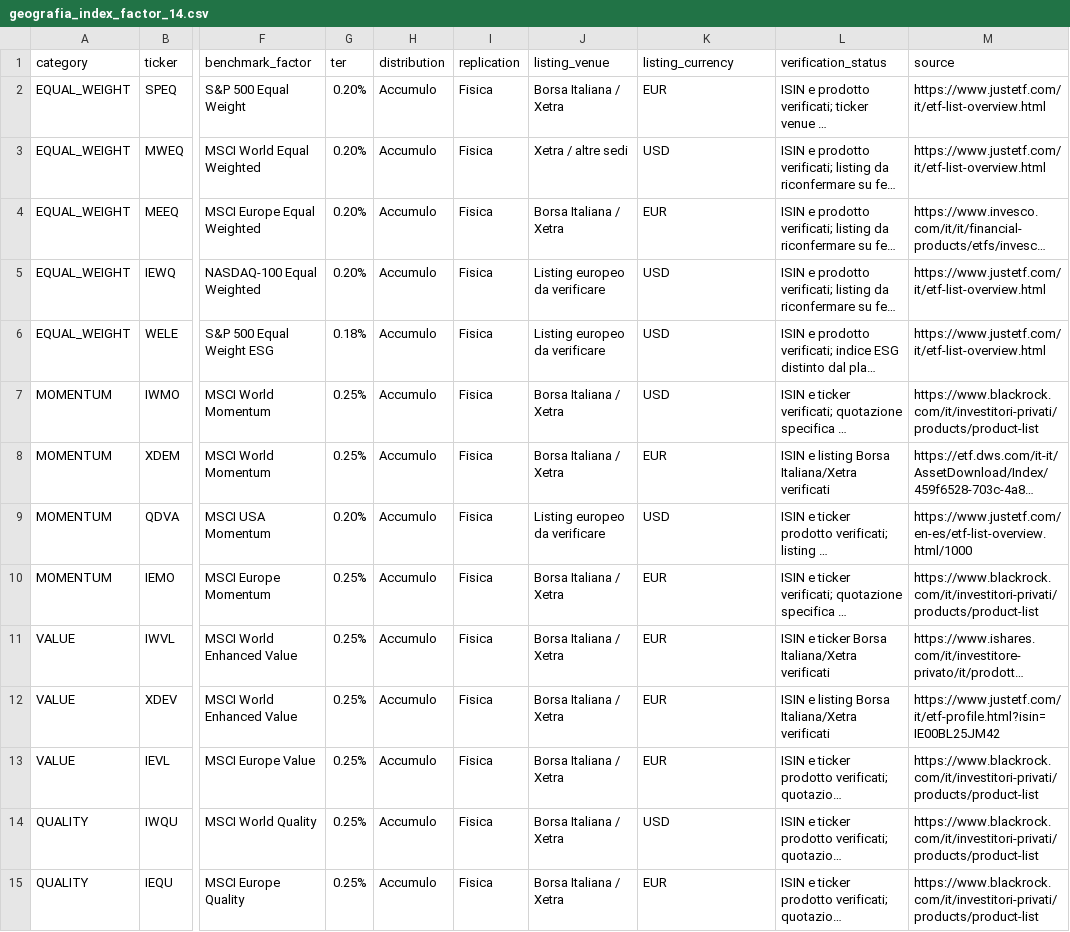
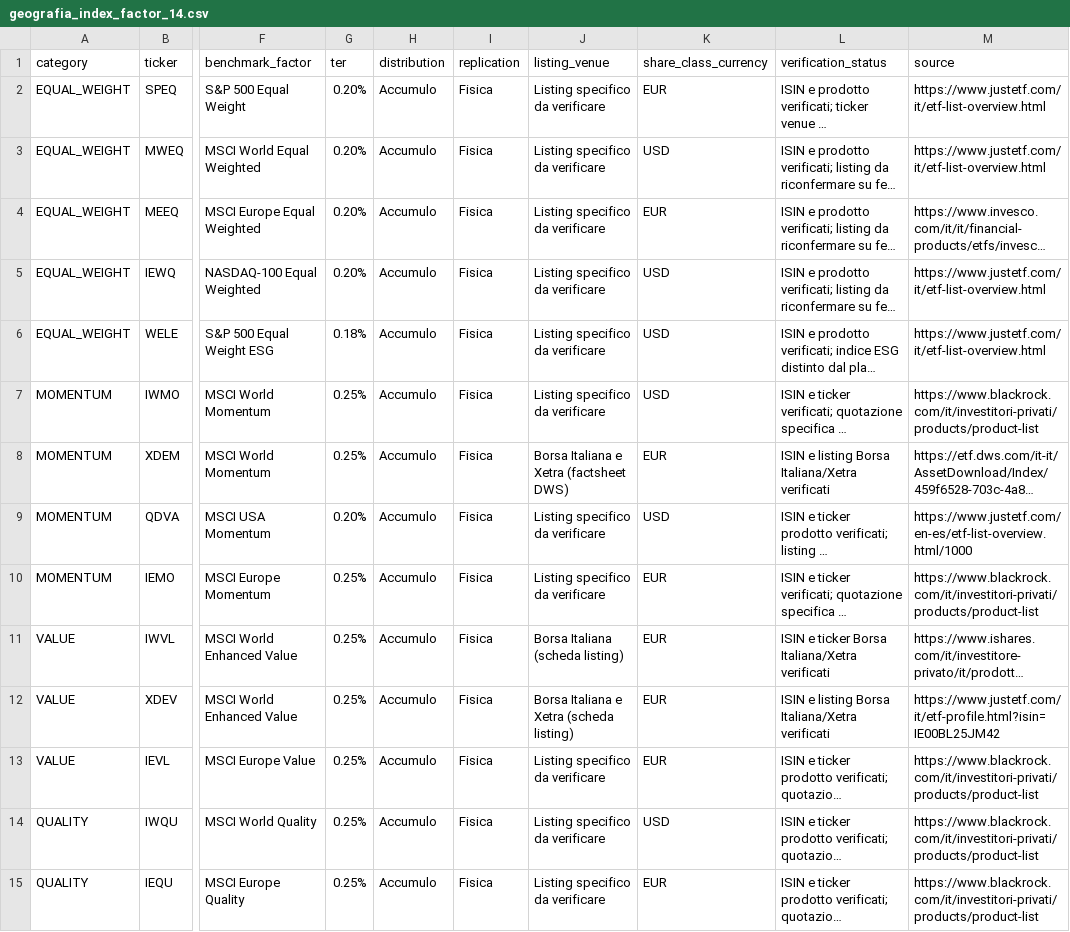
Before and after one commit to Giorgiogoldoni/geografiachatgpt, a CSV file: data/geografia_index_factor_14.csv, drawn as a sheet; only a part is shown, gaps mark what is left out; long unchanged cells end in …; the diff names each change by its address in the sheet, - before the commit and + after, or states it on an @@ line.

Commit message:
Clarify share class currency and verified exchange listings

```diff
--- a/data/geografia_index_factor_14.csv
+++ b/data/geografia_index_factor_14.csv
-K1: listing_currency
+K1: share_class_currency
-J2 (listing_venue): Borsa Italiana / Xetra
+J2 (listing_venue): Listing specifico da verificare
-J3 (listing_venue): Xetra / altre sedi
+J3 (listing_venue): Listing specifico da verificare
-J4 (listing_venue): Borsa Italiana / Xetra
+J4 (listing_venue): Listing specifico da verificare
-J5:J6 (listing_venue): Listing europeo da verificare
+J5:J6 (listing_venue): Listing specifico da verificare
-J7 (listing_venue): Borsa Italiana / Xetra
+J7 (listing_venue): Listing specifico da verificare
-J8 (listing_venue): Borsa Italiana / Xetra
+J8 (listing_venue): Borsa Italiana e Xetra (factsheet DWS)
-J9 (listing_venue): Listing europeo da verificare
+J9 (listing_venue): Listing specifico da verificare
-J10 (listing_venue): Borsa Italiana / Xetra
+J10 (listing_venue): Listing specifico da verificare
-J11 (listing_venue): Borsa Italiana / Xetra
+J11 (listing_venue): Borsa Italiana (scheda listing)
-J12 (listing_venue): Borsa Italiana / Xetra
+J12 (listing_venue): Borsa Italiana e Xetra (scheda listing)
-J13:J15 (listing_venue): Borsa Italiana / Xetra
+J13:J15 (listing_venue): Listing specifico da verificare
```
